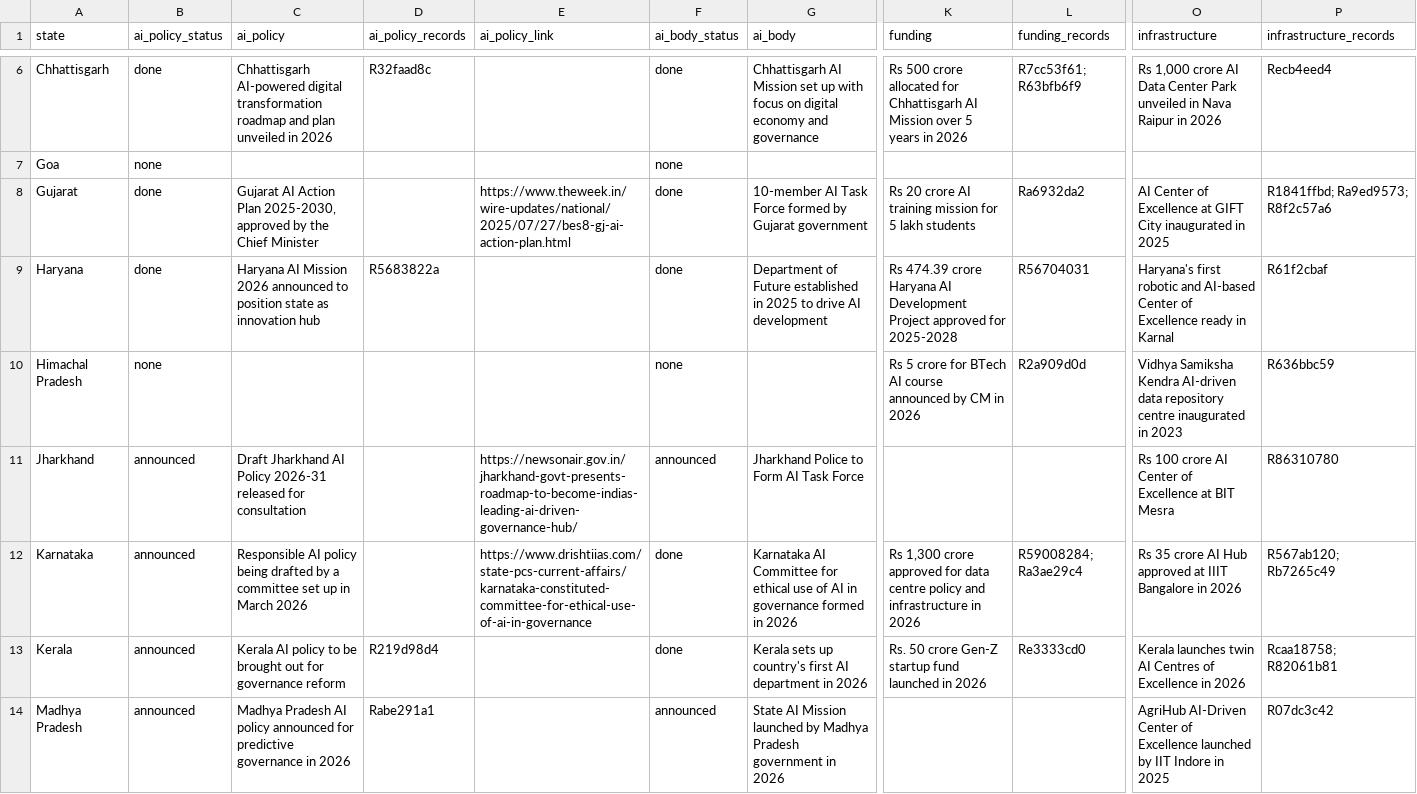
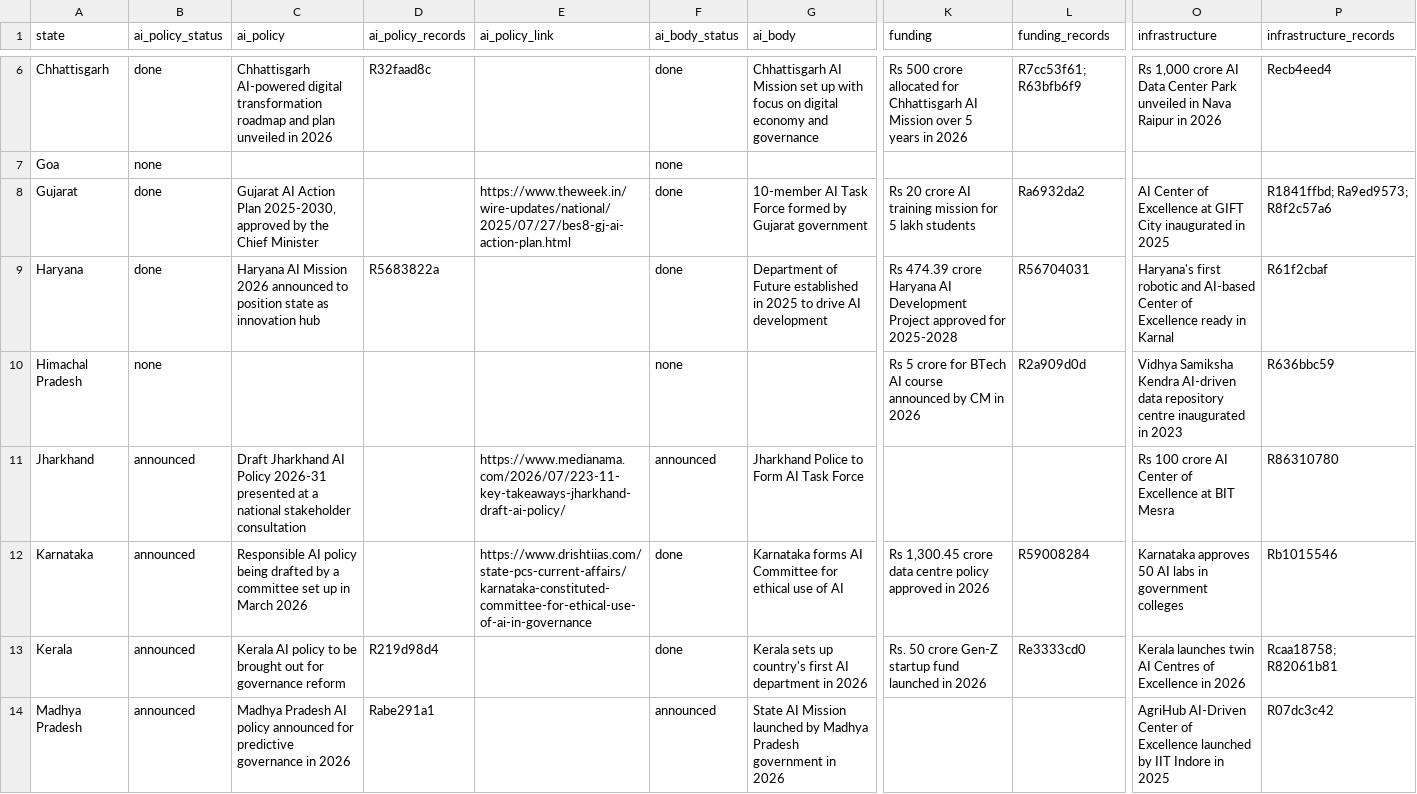
Before and after one commit to PranavKasetty/india-state-ai-policy-tracker, a CSV file: data/output/state_status.csv, drawn as a sheet; only a part is shown, gaps mark what is left out; the diff covers the shown part only; the diff names each change by its address in the sheet, - before the commit and + after, or states it on an @@ line.

```diff
--- a/data/output/state_status.csv
+++ b/data/output/state_status.csv
-C11 (ai_policy): …Policy 2026-31 released for consultation
+C11 (ai_policy): …Policy 2026-31 presented at a national stakeholder consultation
-E11 (ai_policy_link): https://newsonair.gov.in/jharkhand-govt-presents-roadmap-to-become-indias-leading-ai-driven-governance-hub/
+E11 (ai_policy_link): https://www.medianama.com/2026/07/223-11-key-takeaways-jharkhand-draft-ai-policy/
-G12 (ai_body): Karnataka AI Committee for ethical use of AI in governance formed in 2026
+G12 (ai_body): Karnataka forms AI Committee for ethical use of AI
-K12 (funding): Rs 1,300 crore approved for data centre policy and infrastructure in 2026
+K12 (funding): Rs 1,300.45 crore data centre policy approved in 2026
-L12 (funding_records): R59008284; Ra3ae29c4
+L12 (funding_records): R59008284
-O12 (infrastructure): Rs 35 crore AI Hub approved at IIIT Bangalore in 2026
+O12 (infrastructure): Karnataka approves 50 AI labs in government colleges
-P12 (infrastructure_records): R567ab120; Rb7265c49
+P12 (infrastructure_records): Rb1015546
```
Also changed, not shown: 22 edited cells elsewhere in this file, data/output/dedupe_audit.csv, 57 other files.
